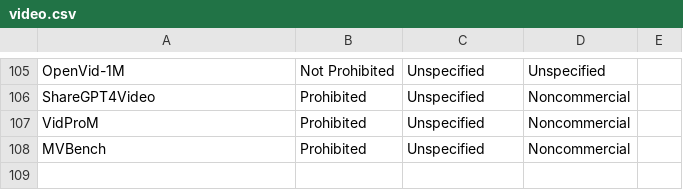
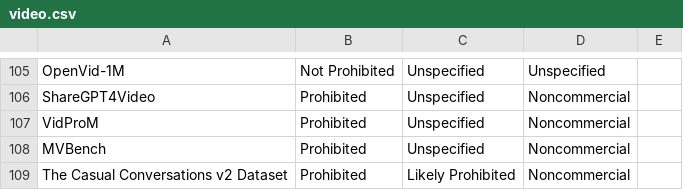
Before and after one commit to Data-Provenance-Initiative/Data-Provenance-Collection, a CSV file: src/analysis/data/multimodal_terms_data/video.csv, drawn as a sheet; only a part is shown, gaps mark what is left out; the diff names each change by its address in the sheet, - before the commit and + after, or states it on an @@ line.

Commit message:
added missing casual conversation dataset + univeristy of tech-sydney was missing from constants. ran multimodal_analysis.ipynb to confirm

```diff
--- a/src/analysis/data/multimodal_terms_data/video.csv
+++ b/src/analysis/data/multimodal_terms_data/video.csv
+row 109: The Casual Conversations v2 Dataset | Prohibited | Likely Prohibited | Noncommercial
```
Also changed, not shown: 4 other files.
